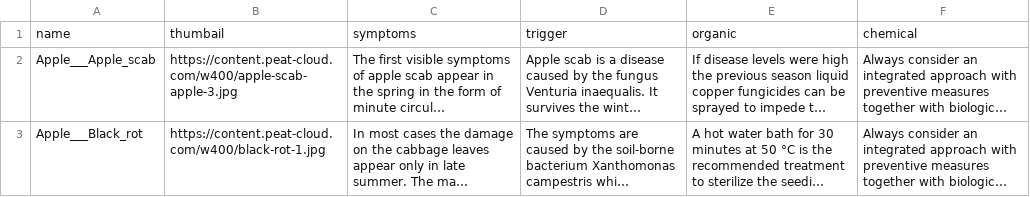
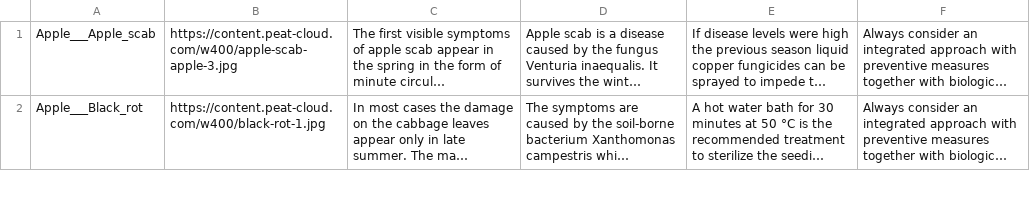
Before and after one commit to FASAL-MITRA-SIH-22/Fasal-Mitra, a CSV file: web-scraping/out.csv, drawn as a sheet; only a part is shown; long unchanged cells end in …; the diff names each change by its address in the sheet, - before the commit and + after, or states it on an @@ line.

```diff
--- a/web-scraping/out.csv
+++ b/web-scraping/out.csv
-row 1: name | thumbail | symptoms | trigger | organic | chemical
```
Also changed, not shown: web-scraping/plantData.csv, 1 other file.
